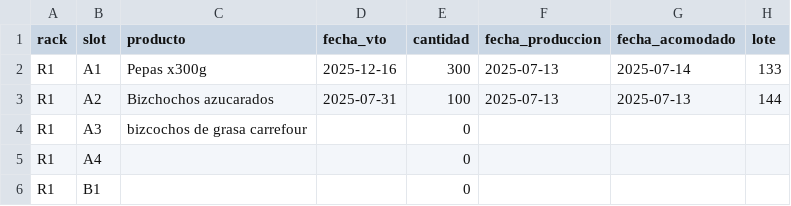
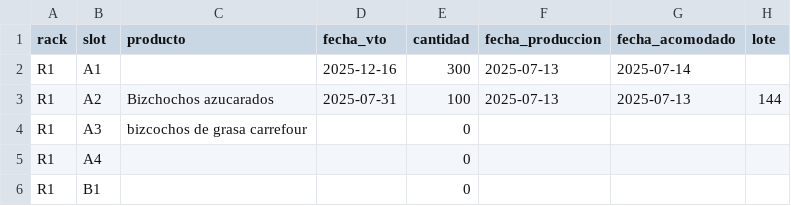
Before and after one commit to Francopaz62/Gestion-Stocks-Racks, a CSV file: pallets.csv, drawn as a sheet; only a part is shown.

Commit message:
Actualizo archivo pallets.csv con nuevos datos de prueba

```diff
--- a/pallets.csv
+++ b/pallets.csv
@@ -1,3 +1,3 @@
 rack,slot,producto,fecha_vto,cantidad,fecha_produccion,fecha_acomodado,lote
-R1,A1,Pepas x300g,2025-12-16,300,2025-07-13,2025-07-14,133
+R1,A1,,2025-12-16,300,2025-07-13,2025-07-14,
 R1,A2,Bizchochos azucarados,2025-07-31,100,2025-07-13,2025-07-13,144
```
